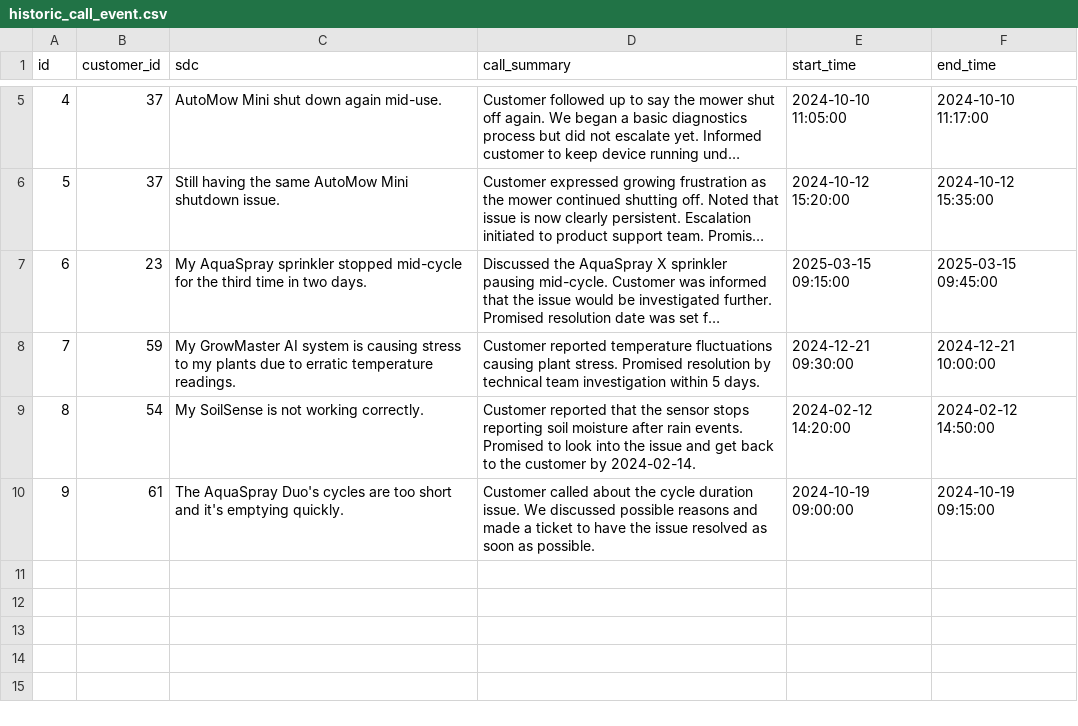
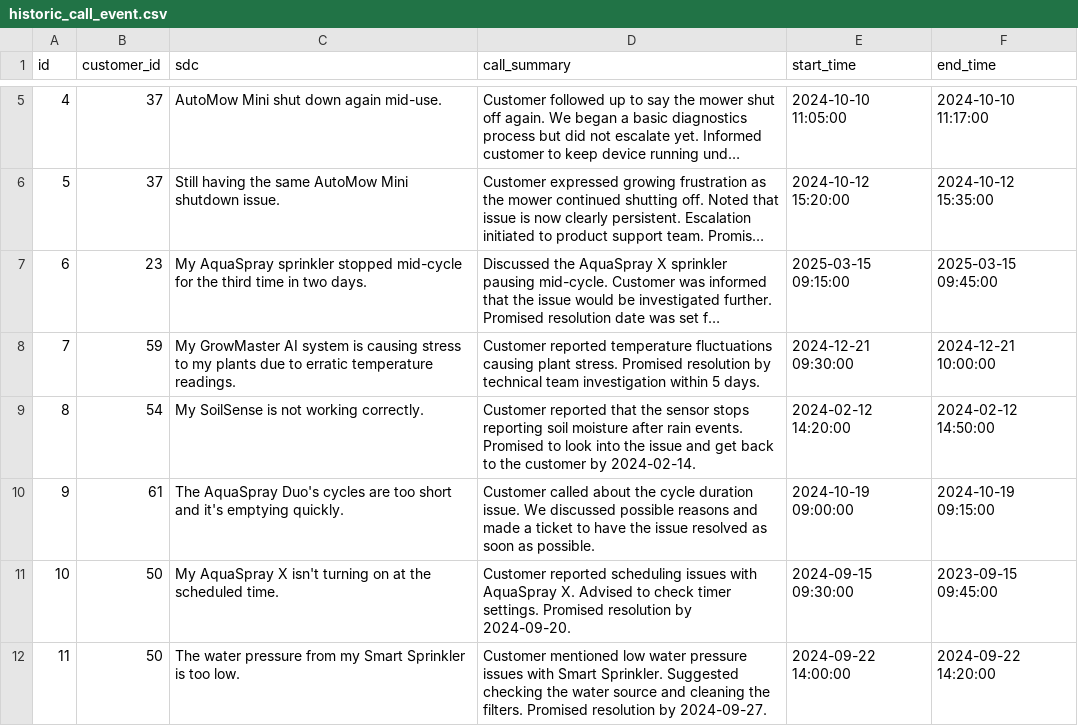
Before and after one commit to azureholic/CW-Repeated-Calls, a CSV file: data/historic_call_event.csv, drawn as a sheet; only a part is shown, gaps mark what is left out; long unchanged cells end in …; the diff names each change by its address in the sheet, - before the commit and + after, or states it on an @@ line.

Commit message:
Add data scenario 8

```diff
--- a/data/historic_call_event.csv
+++ b/data/historic_call_event.csv
+row 11: 10 | 50 | My AquaSpray X isn't turning on at the scheduled time. | Customer reported scheduling issues with AquaSpray X. Advised to check timer settings. Promised resolution by 2024-09-20. | 2024-09-15 09:30:00 | 2023-09-15 09:45:00
+row 12: 11 | 50 | The water pressure from my Smart Sprinkler is too low. | Customer mentioned low water pressure issues with Smart Sprinkler. Suggested checking the water source and cleaning the filters. Promised resolution by 2024-09-27. | 2024-09-22 14:00:00 | 2024-09-22 14:20:00
```
Also changed, not shown: data/call_event.csv.
